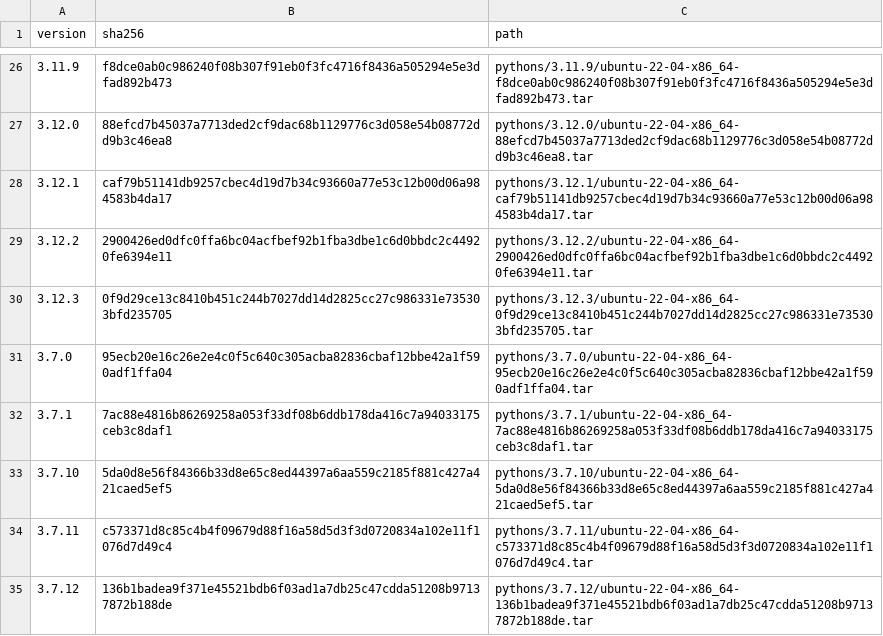
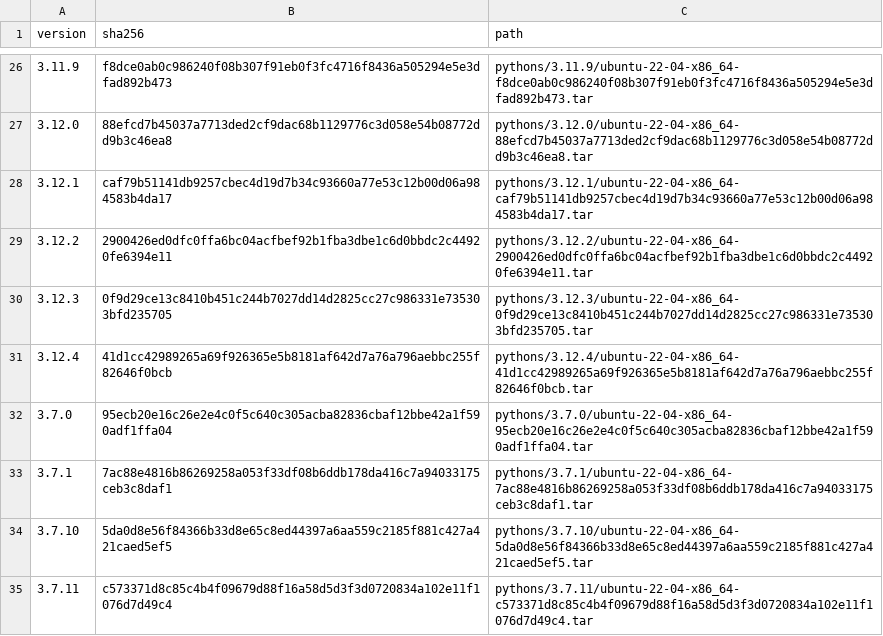
Before and after one commit to rwx-research/mint-leaves, a CSV file: mint/install-python/known-pythons.csv, drawn as a sheet; only a part is shown, gaps mark what is left out; the shorter side is filled out with more unchanged rows; the diff names each change by its address in the sheet, - before the commit and + after, or states it on an @@ line.

Commit message:
Support Python 3.12.4 (#107)

```diff
--- a/mint/install-python/known-pythons.csv
+++ b/mint/install-python/known-pythons.csv
+row 31: 3.12.4 | 41d1cc42989265a69f926365e5b8181af642d7a76a796aebbc255f82646f0bcb | pythons/3.12.4/ubuntu-22-04-x86_64-41d1cc42989265a69f926365e5b8181af642d7a76a796aebbc255f82646f0bcb.tar
```
Also changed, not shown: 3 other files.
